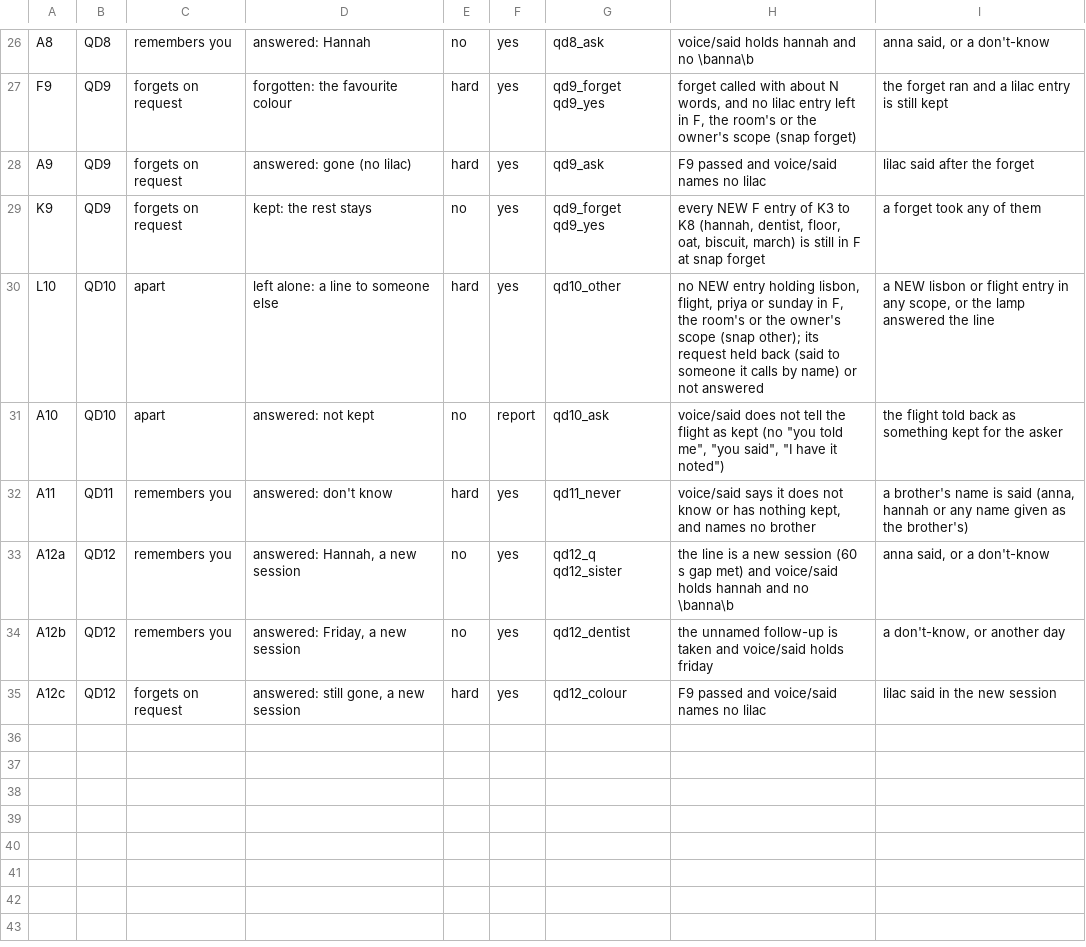
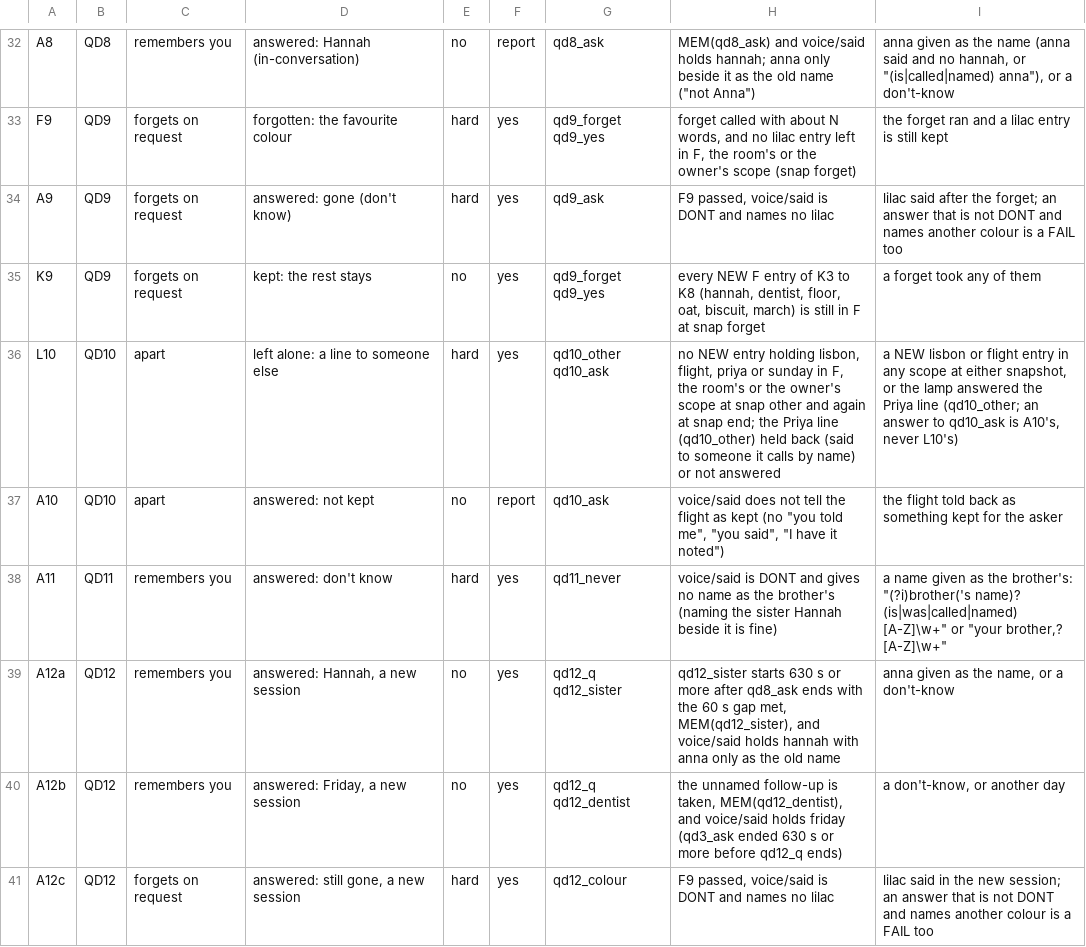
Before and after one commit to autonomous-ai/lampOS, a TSV file: lampOS/tools/played/quiet-desk/checks.tsv, drawn as a sheet; only a part is shown, gaps mark what is left out; addresses are those after the commit; the diff covers the shown part only; the diff names each change by its address in the sheet, - before the commit and + after, or states it on an @@ line.

Commit message:
lampOS: quiet-desk puts back only the kit's own ids and scores recall from memory in a new session

```diff
--- a/lampOS/tools/played/quiet-desk/checks.tsv
+++ b/lampOS/tools/played/quiet-desk/checks.tsv
-D32: answered: Hannah
+D32: answered: Hannah (in-conversation)
-F32: yes
+F32: report
-H32: voice/said holds hannah and no \banna\b
+H32: MEM(qd8_ask) and voice/said holds hannah; anna only beside it as the old name ("not Anna")
-I32: anna said, or a…
+I32: anna given as the name (anna said and no hannah, or "(is|called|named) anna"), or a…
-D34: answered: gone (no lilac)
+D34: answered: gone (don't know)
-H34: F9 passed and voice/said names no lilac
+H34: F9 passed, voice/said is DONT and names no lilac
-I34: …after the forget
+I34: …after the forget; an answer that is not DONT and names another colour is a FAIL too
-G36: qd10_other
+G36: qd10_other qd10_ask
-H36: …owner's scope (snap other); its request held back…
+H36: …owner's scope at snap other and again at snap end; the Priya line (qd10_other) held back…
-I36: …in any scope, or the lamp answered the line
+I36: …in any scope at either snapshot, or the lamp answered the Priya line (qd10_other; an answer to qd10_ask is A10's, never L10's)
-H38: voice/said says it does not know or has nothing kept, and names no brother
+H38: voice/said is DONT and gives no name as the brother's (naming the sister Hannah beside it is fine)
-I38: a brother's name is said (anna, hannah or any name given as the brother's)
+I38: a name given as the brother's: "(?i)brother('s name)? (is|was|called|named) [A-Z]\w+" or "your brother,? [A-Z]\w+"
-H39: the line is a new session (60 s gap met) and voice/said holds hannah and no \banna\b
+H39: qd12_sister starts 630 s or more after qd8_ask ends with the 60 s gap met, MEM(qd12_sister), and voice/said holds hannah with anna only as the old name
-I39: anna said, or a don't-know
+I39: anna given as the name, or a don't-know
-G40: qd12_dentist
+G40: qd12_q qd12_dentist
-H40: …follow-up is taken and voice/said holds friday
+H40: …follow-up is taken, MEM(qd12_dentist), and voice/said holds friday (qd3_ask ended 630 s or more before qd12_q ends)
-H41: F9 passed and voice/said names no lilac
+H41: F9 passed, voice/said is DONT and names no lilac
-I41: …the new session
+I41: …the new session; an answer that is not DONT and names another colour is a FAIL too
```
Also changed, not shown: 6 added rows and 24 edited cells elsewhere in this file, lampOS/tools/played/quiet-desk/lines.tsv, 1 other file.
